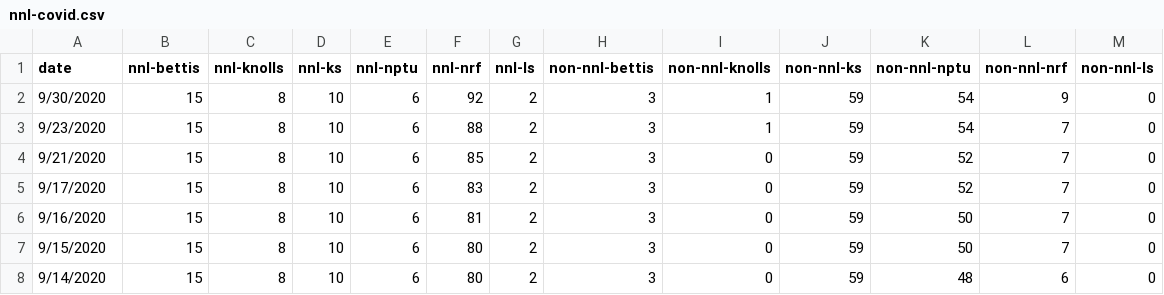
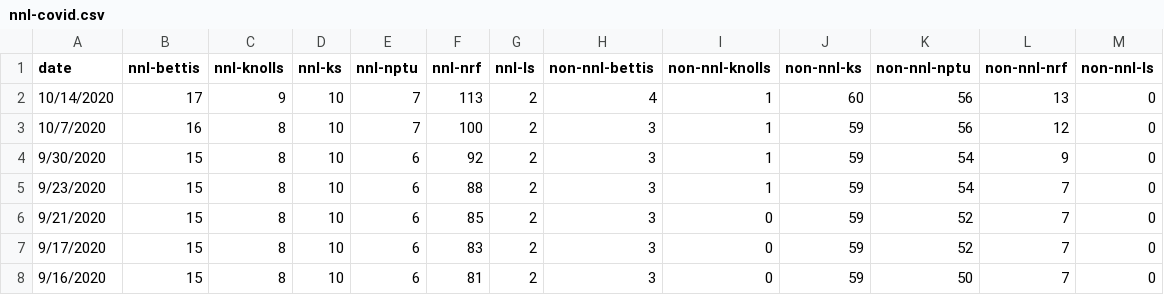
Before and after one commit to watsona4/covid-bokeh, a CSV file: nnl-covid.csv, drawn as a sheet; only a part is shown; the shorter side is filled out with more unchanged rows; the diff names each change by its address in the sheet, - before the commit and + after, or states it on an @@ line.

Commit message:
updated nnl data

```diff
--- a/nnl-covid.csv
+++ b/nnl-covid.csv
+row 2: 10/14/2020 | 17 | 9 | 10 | 7 | 113 | 2 | 4 | 1 | 60 | 56 | 13 | 0
+row 3: 10/7/2020 | 16 | 8 | 10 | 7 | 100 | 2 | 3 | 1 | 59 | 56 | 12 | 0
```
Also changed, not shown: 2 other files.
